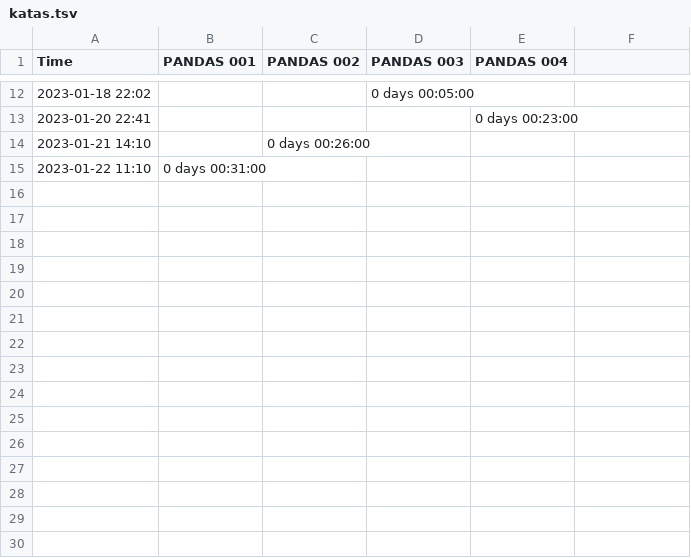
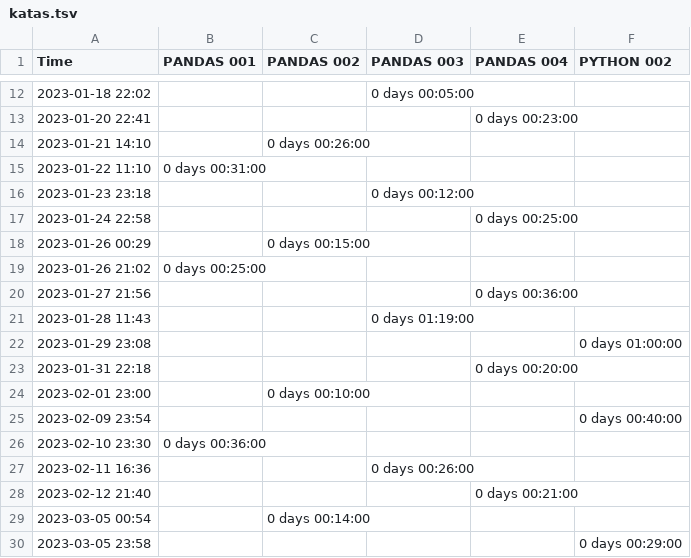
Before and after one commit to gotofritz/jupyter, a TSV file: katas/seaborn_katas/katas.tsv, drawn as a sheet; only a part is shown, gaps mark what is left out; the diff names each change by its address in the sheet, - before the commit and + after, or states it on an @@ line.

```diff
--- a/katas/seaborn_katas/katas.tsv
+++ b/katas/seaborn_katas/katas.tsv
-F1: (empty)
+F1: PYTHON 002
+row 16: 2023-01-23 23:18 |  |  | 0 days 00:12:00
+row 17: 2023-01-24 22:58 |  |  |  | 0 days 00:25:00
+row 18: 2023-01-26 00:29 |  | 0 days 00:15:00
+row 19: 2023-01-26 21:02 | 0 days 00:25:00
+row 20: 2023-01-27 21:56 |  |  |  | 0 days 00:36:00
+row 21: 2023-01-28 11:43 |  |  | 0 days 01:19:00
+row 22: 2023-01-29 23:08 |  |  |  |  | 0 days 01:00:00
+row 23: 2023-01-31 22:18 |  |  |  | 0 days 00:20:00
+row 24: 2023-02-01 23:00 |  | 0 days 00:10:00
+row 25: 2023-02-09 23:54 |  |  |  |  | 0 days 00:40:00
+row 26: 2023-02-10 23:30 | 0 days 00:36:00
+row 27: 2023-02-11 16:36 |  |  | 0 days 00:26:00
+row 28: 2023-02-12 21:40 |  |  |  | 0 days 00:21:00
+row 29: 2023-03-05 00:54 |  | 0 days 00:14:00
+row 30: 2023-03-05 23:58 |  |  |  |  | 0 days 00:29:00
```
Also changed, not shown: katas/pandas_katas/katas.tsv, 8 other files.
